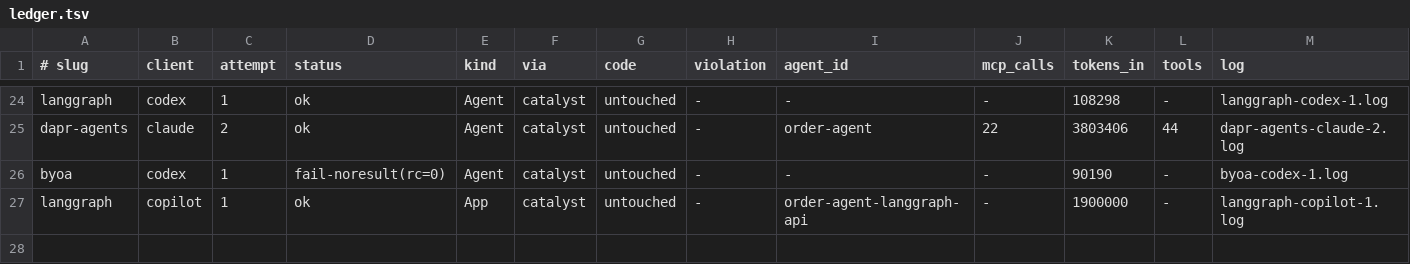
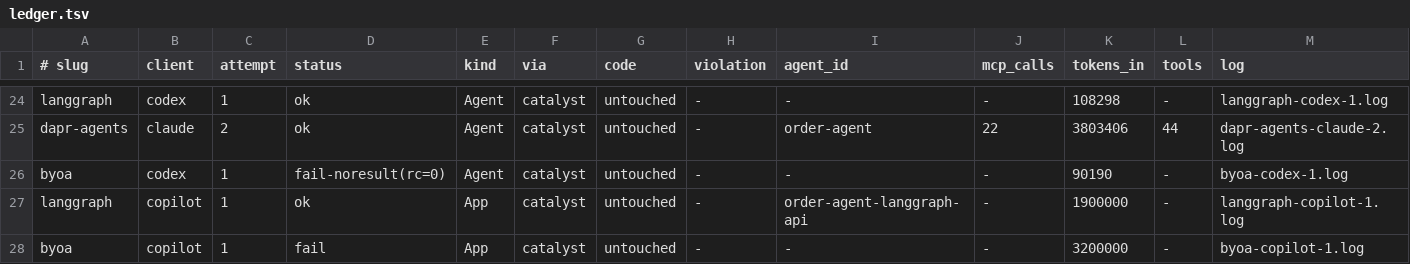
Before and after one commit to Eileen-Yu/spike-a-agents, a TSV file: results/plugin-quality-v3/ledger.tsv, drawn as a sheet; only a part is shown, gaps mark what is left out; rows hold the shown columns only; the diff names each change by its address in the sheet, - before the commit and + after, or states it on an @@ line.

Commit message:
Spike A v3: BYOA × copilot #1 fail

```diff
--- a/results/plugin-quality-v3/ledger.tsv
+++ b/results/plugin-quality-v3/ledger.tsv
+row 28: byoa | copilot | 1 | fail | App | catalyst | untouched | - | - | - | 3200000 | - | byoa-copilot-1.log
```
Also changed, not shown: 3 other files.
